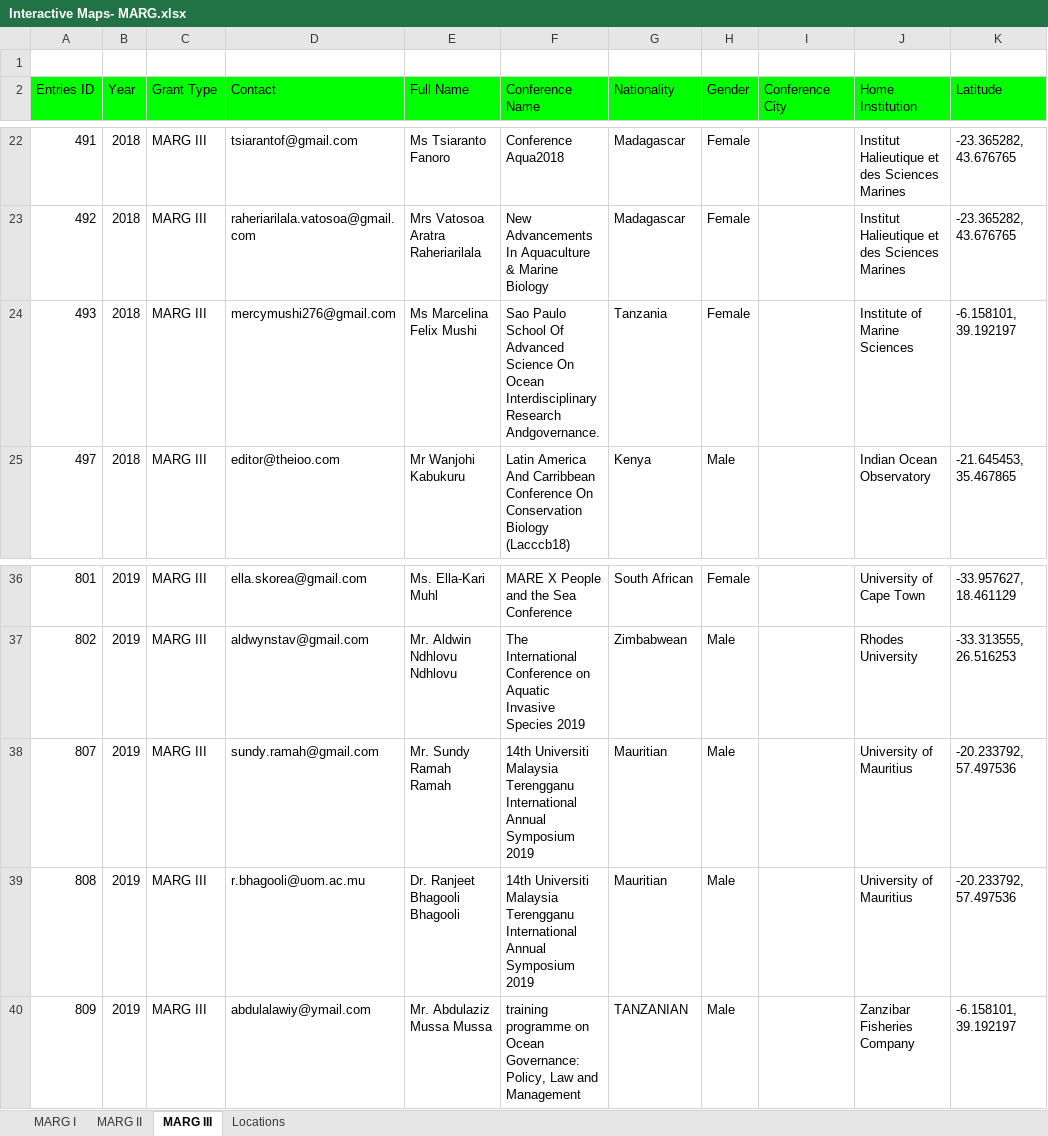
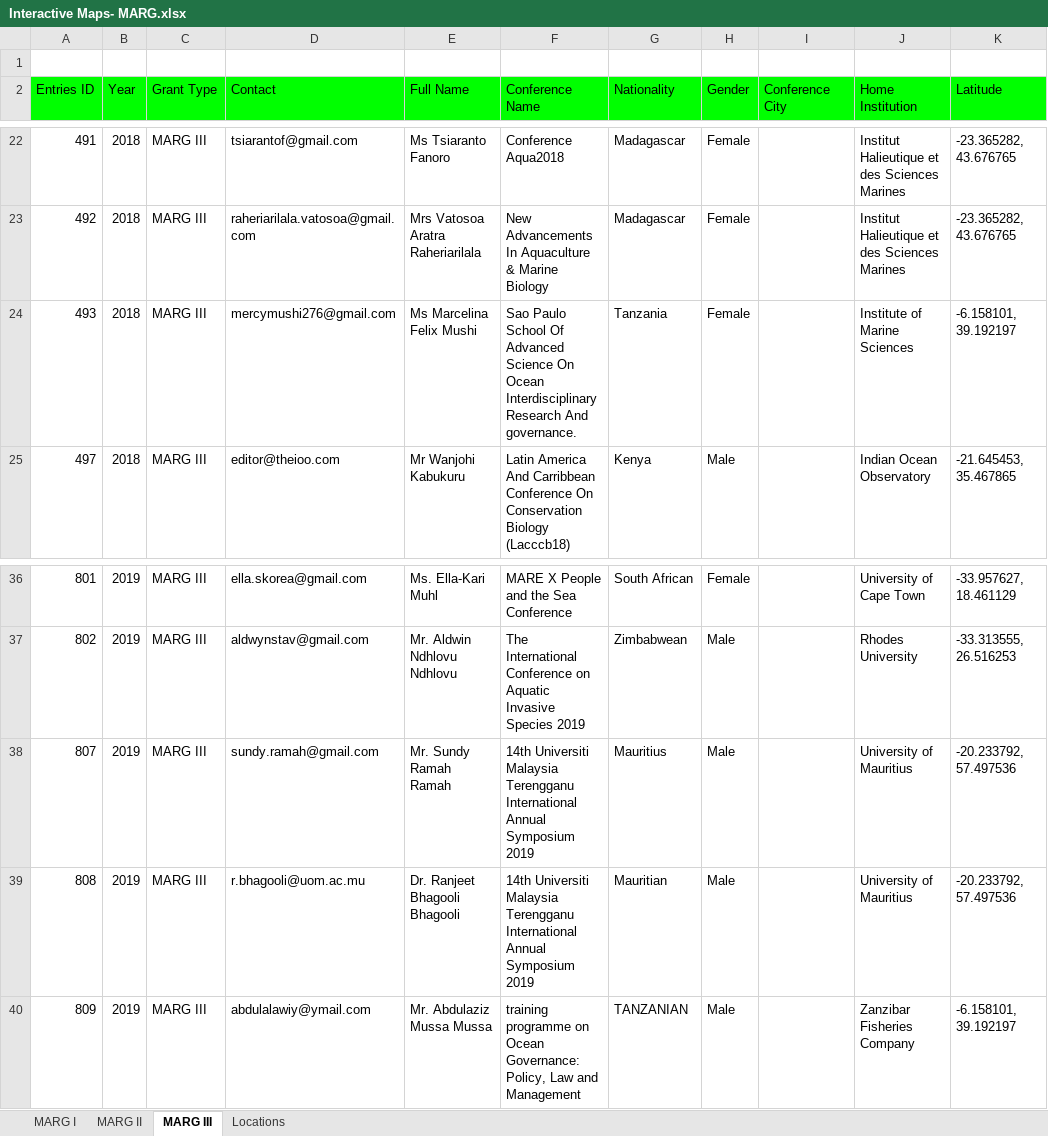
Before and after one commit to lugoga/margs, an Excel workbook: Interactive Maps- MARG.xlsx, sheet MARG III, drawn as a sheet; only a part is shown, gaps mark what is left out; values as stored, in another font and other column widths than the file's, no borders; the diff names each change by its address in the sheet, - before the commit and + after, or states it on an @@ line.

```diff
--- a/Interactive Maps- MARG.xlsx (sheet MARG III)
+++ b/Interactive Maps- MARG.xlsx (sheet MARG III)
-F24 (Conference Name): …Interdisciplinary Research Andgovernance.
+F24 (Conference Name): …Interdisciplinary Research And governance.
-G38 (Nationality): Mauritian
+G38 (Nationality): Mauritius
```
Also changed, not shown: sheet MARG I, 10 other files.
